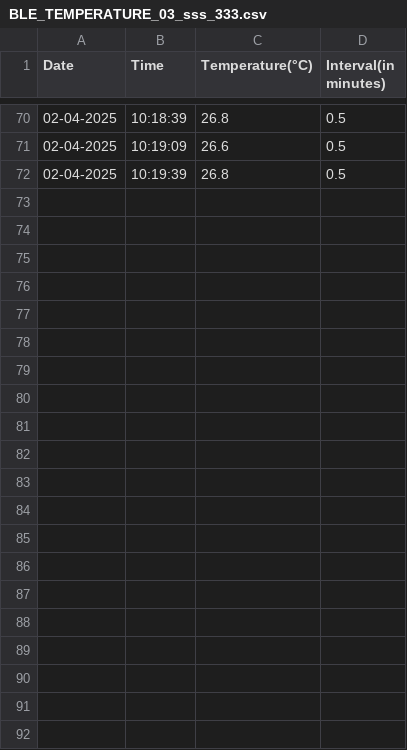
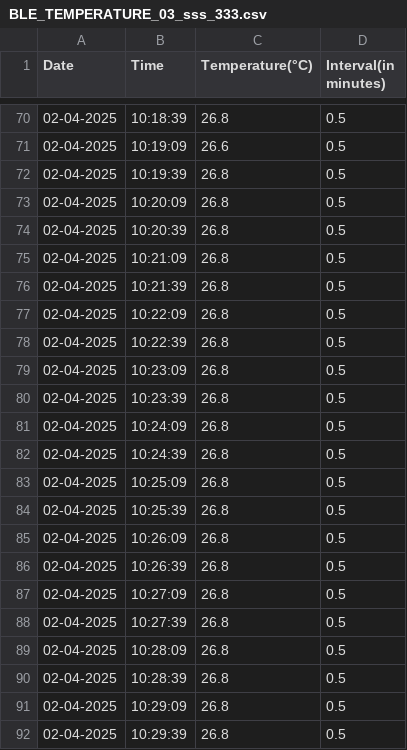
Before and after one commit to MVinothPMS/temperature_data, a CSV file: BLE_TEMPERATURE_03_sss_333.csv, drawn as a sheet; only a part is shown, gaps mark what is left out; the diff names each change by its address in the sheet, - before the commit and + after, or states it on an @@ line.

Commit message:
Updating BLE_TEMPERATURE_03_sss_333.csv

```diff
--- a/BLE_TEMPERATURE_03_sss_333.csv
+++ b/BLE_TEMPERATURE_03_sss_333.csv
+row 73: 02-04-2025 | 10:20:09 | 26.8 | 0.5
+row 74: 02-04-2025 | 10:20:39 | 26.8 | 0.5
+row 75: 02-04-2025 | 10:21:09 | 26.8 | 0.5
+row 76: 02-04-2025 | 10:21:39 | 26.8 | 0.5
+row 77: 02-04-2025 | 10:22:09 | 26.8 | 0.5
+row 78: 02-04-2025 | 10:22:39 | 26.8 | 0.5
+row 79: 02-04-2025 | 10:23:09 | 26.8 | 0.5
+row 80: 02-04-2025 | 10:23:39 | 26.8 | 0.5
+row 81: 02-04-2025 | 10:24:09 | 26.8 | 0.5
+row 82: 02-04-2025 | 10:24:39 | 26.8 | 0.5
+row 83: 02-04-2025 | 10:25:09 | 26.8 | 0.5
+row 84: 02-04-2025 | 10:25:39 | 26.8 | 0.5
+row 85: 02-04-2025 | 10:26:09 | 26.8 | 0.5
+row 86: 02-04-2025 | 10:26:39 | 26.8 | 0.5
+row 87: 02-04-2025 | 10:27:09 | 26.8 | 0.5
+row 88: 02-04-2025 | 10:27:39 | 26.8 | 0.5
+row 89: 02-04-2025 | 10:28:09 | 26.8 | 0.5
+row 90: 02-04-2025 | 10:28:39 | 26.8 | 0.5
+row 91: 02-04-2025 | 10:29:09 | 26.8 | 0.5
+row 92: 02-04-2025 | 10:29:39 | 26.8 | 0.5
```
